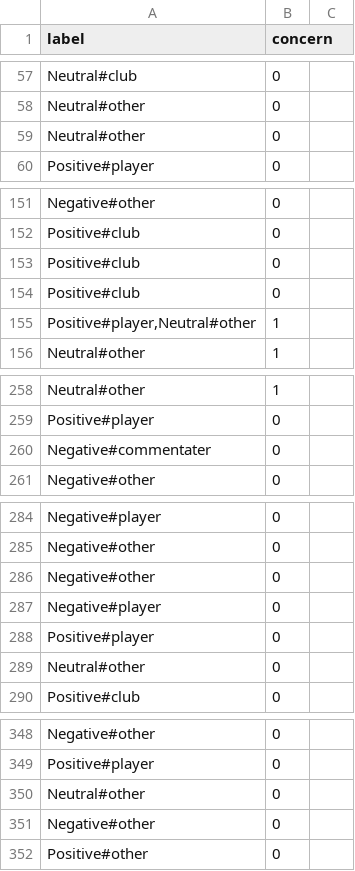
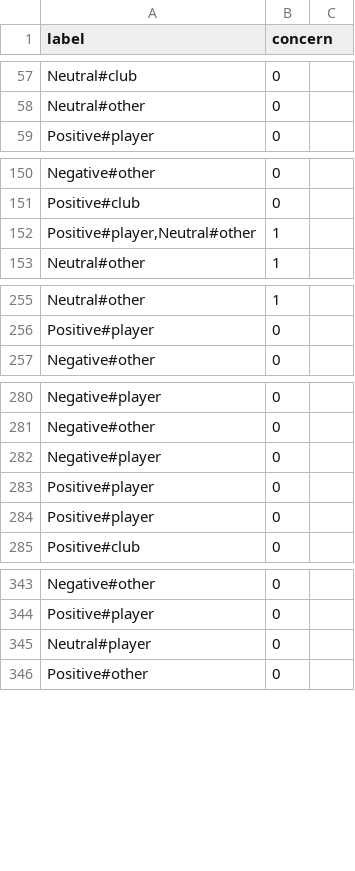
Before and after one commit to dnau6tm/YouTubeCommentABSA, a CSV file: label-1.csv, drawn as a sheet; only a part is shown, gaps mark what is left out; removed rows and columns are numbered as before the commit, all else as after; the diff covers the shown part only; the diff names each change by its address in the sheet, - before the commit and + after, or states it on an @@ line.

Commit message:
fix error in label

```diff
--- a/label-1.csv
+++ b/label-1.csv
-row 59: Neutral#other | 0
-row 153: Positive#club | 0
-row 154: Positive#club | 0
-row 260: Negative#commentater | 0
-row 286: Negative#other | 0
-row 289: Neutral#other | 0
+row 284: Positive#player | 0
-row 350: Neutral#other | 0
-row 351: Negative#other | 0
+row 345: Neutral#player | 0
```
Also changed, not shown: 1 removed row and 2 edited cells elsewhere in this file, 1 other file.
